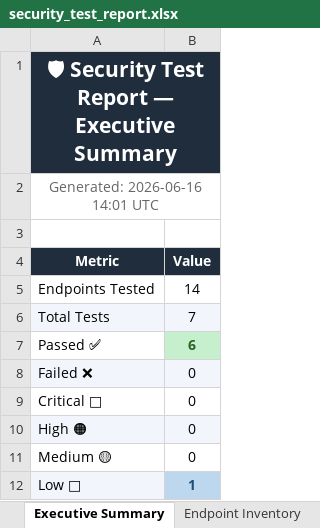
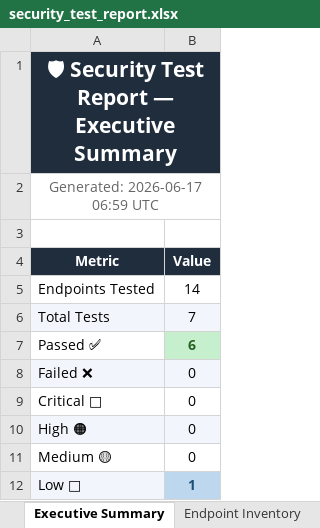
Before and after one commit to Jayadhithiya/campus_mentor, an Excel workbook: automated_test/security_test_report.xlsx, sheet Executive Summary, drawn as a sheet; values as stored, in another font and other column widths than the file's, no borders; the diff names each change by its address in the sheet, - before the commit and + after, or states it on an @@ line.

```diff
--- a/automated_test/security_test_report.xlsx (sheet Executive Summary)
+++ b/automated_test/security_test_report.xlsx (sheet Executive Summary)
-A2 (Metric): Generated: 2026-06-16 14:01 UTC
+A2 (Metric): Generated: 2026-06-17 06:59 UTC
```
Also changed, not shown: sheet Endpoint Inventory, sheet Raw Results, 2 other files.
